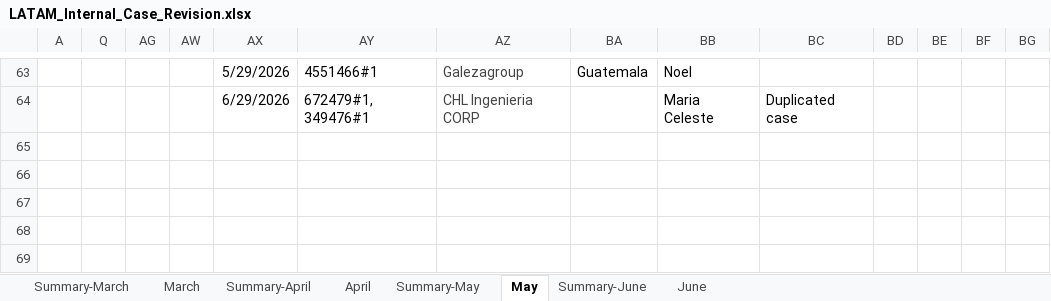
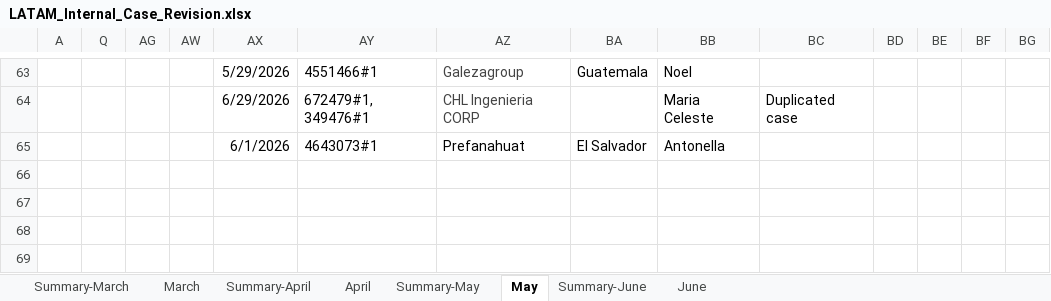
Before and after one commit to Jesus-Ameneiro/latam-dashboard, an Excel workbook: data/LATAM_Internal_Case_Revision.xlsx, sheet May, drawn as a sheet; only a part is shown, gaps mark what is left out; values as stored, in another font and other column widths than the file's, no borders; charts and pictures and conditional formats and table styles not drawn; rows hold the shown columns only; the diff names each change by its address in the sheet, - before the commit and + after, or states it on an @@ line.

Commit message:
Auto-upload: LATAM Case Revision xlsx [2026-06-01 12:34]

```diff
--- a/data/LATAM_Internal_Case_Revision.xlsx (sheet May)
+++ b/data/LATAM_Internal_Case_Revision.xlsx (sheet May)
-row 65: (empty)
+row 65:  |  |  |  | 6/1/2026 | 4643073#1 | Prefanahuat | El Salvador | Antonella
```
Also changed, not shown: sheet Summary-May.
